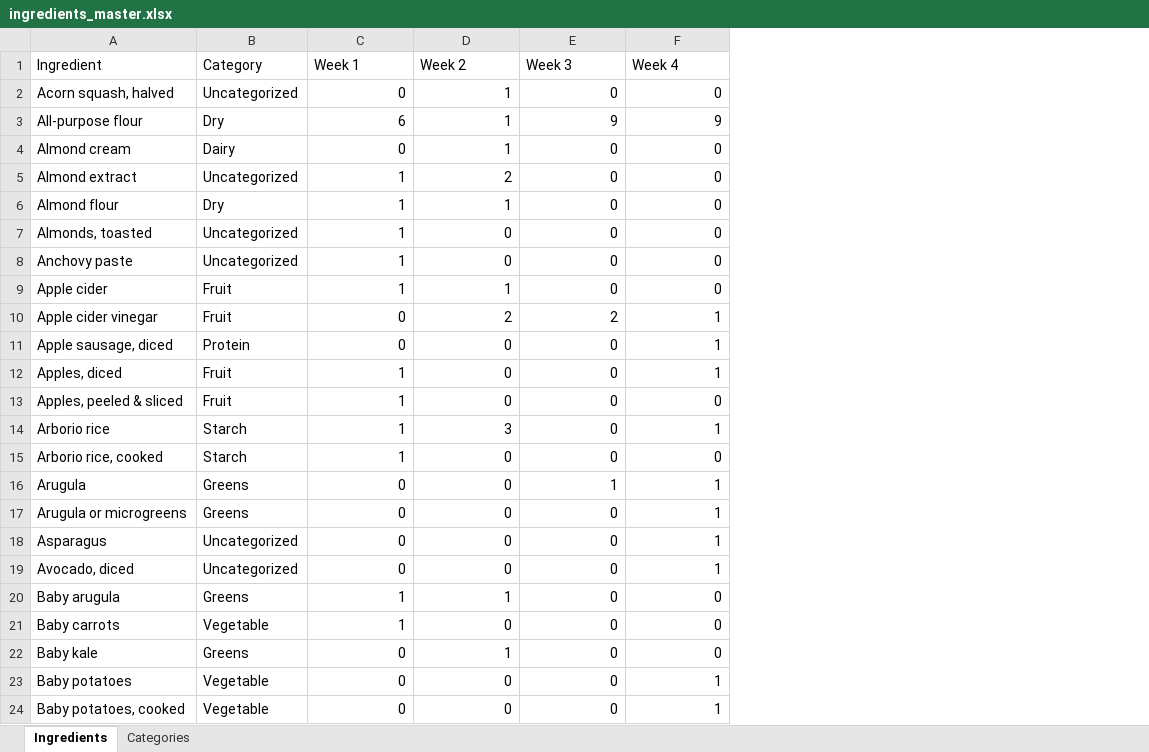
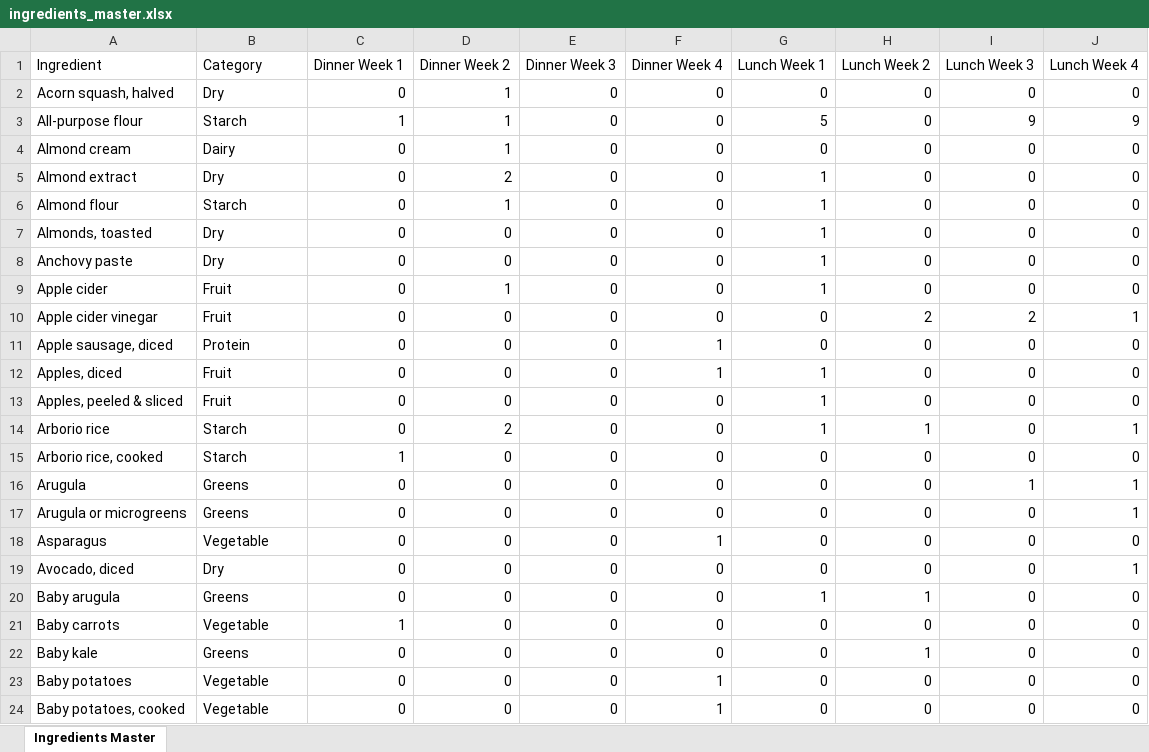
Before and after one commit to Carlosrosado13/Chef-Dashboard, an Excel workbook: data/ingredients_master.xlsx, sheet Ingredients Master, drawn as a sheet; only a part is shown; values as stored, in another font and other column widths than the file's, no borders; addresses are those after the commit; the diff covers the shown part only; the diff names each change by its address in the sheet, - before the commit and + after, or states it on an @@ line.

Commit message:
Add stable ingredient categories + weekly ingredient exports + download buttons

```diff
--- a/data/ingredients_master.xlsx (sheet Ingredients Master)
+++ b/data/ingredients_master.xlsx (sheet Ingredients Master)
-sheet tab: Ingredients
+sheet tab: Ingredients Master
-sheet tab: Categories
+column E (Dinner Week 3), rows 2-24: all 0
+column H (Lunch Week 2), rows 2-24: 0 | 0 | 0 | 0 | 0 | 0 | 0 | 0 | 2 | 0 | 0 | 0 | 1 | 0 | 0 | 0 | 0 | 0 | 1 | 0 | 1 | 0 | 0
+column I (Lunch Week 3), rows 2-24: 0 | 9 | 0 | 0 | 0 | 0 | 0 | 0 | 2 | 0 | 0 | 0 | 0 | 0 | 1 | 0 | 0 | 0 | 0 | 0 | 0 | 0 | 0
+column J (Lunch Week 4), rows 2-24: 0 | 9 | 0 | 0 | 0 | 0 | 0 | 0 | 1 | 0 | 0 | 0 | 1 | 0 | 1 | 1 | 0 | 1 | 0 | 0 | 0 | 0 | 0
-C1: Week 1
+C1: Dinner Week 1
-D1: Week 2
+D1: Dinner Week 2
-F1: Week 3
+F1: Dinner Week 4
-G1: Week 4
+G1: Lunch Week 1
-B2 (Category): Uncategorized
+B2 (Category): Dry
-B3 (Category): Dry
+B3 (Category): Starch
-C3 (Dinner Week 1): 6
+C3 (Dinner Week 1): 1
-F3 (Dinner Week 4): 9
+F3 (Dinner Week 4): 0
-G3 (Lunch Week 1): 9
+G3 (Lunch Week 1): 5
-B5 (Category): Uncategorized
+B5 (Category): Dry
-C5:C9 (Dinner Week 1): 1
+C5:C9 (Dinner Week 1): 0
-G5:G9 (Lunch Week 1): 0
+G5:G9 (Lunch Week 1): 1
-B6 (Category): Dry
+B6 (Category): Starch
-B7:B8 (Category): Uncategorized
+B7:B8 (Category): Dry
-D10 (Dinner Week 2): 2
+D10 (Dinner Week 2): 0
-F10 (Dinner Week 4): 2
+F10 (Dinner Week 4): 0
-G10:G11 (Lunch Week 1): 1
+G10:G11 (Lunch Week 1): 0
-F11:F12 (Dinner Week 4): 0
+F11:F12 (Dinner Week 4): 1
-C12:C14 (Dinner Week 1): 1
+C12:C14 (Dinner Week 1): 0
-G13 (Lunch Week 1): 0
+G13 (Lunch Week 1): 1
-D14 (Dinner Week 2): 3
+D14 (Dinner Week 2): 2
-F16 (Dinner Week 4): 1
+F16 (Dinner Week 4): 0
-G16:G19 (Lunch Week 1): 1
+G16:G19 (Lunch Week 1): 0
-B18 (Category): Uncategorized
+B18 (Category): Vegetable
-F18 (Dinner Week 4): 0
+F18 (Dinner Week 4): 1
-B19 (Category): Uncategorized
+B19 (Category): Dry
-C20 (Dinner Week 1): 1
+C20 (Dinner Week 1): 0
-D20 (Dinner Week 2): 1
+D20 (Dinner Week 2): 0
-G20 (Lunch Week 1): 0
+G20 (Lunch Week 1): 1
-D22 (Dinner Week 2): 1
+D22 (Dinner Week 2): 0
-F23:F24 (Dinner Week 4): 0
+F23:F24 (Dinner Week 4): 1
-G23:G24 (Lunch Week 1): 1
+G23:G24 (Lunch Week 1): 0
```
Also changed, not shown: 1283 edited cells elsewhere in this sheet, 13 other files.
